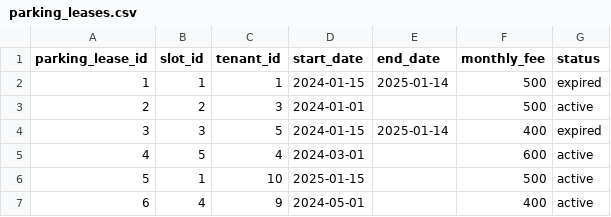
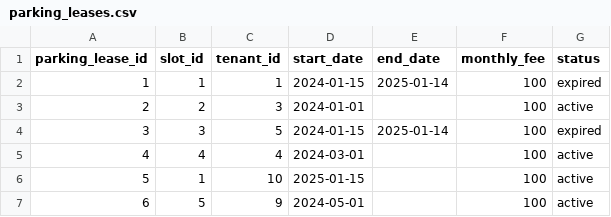
Before and after one commit to Chu-lih/rental-property-analytics, a CSV file: db/seed/parking_leases.csv, drawn as a sheet.

```diff
--- a/db/seed/parking_leases.csv
+++ b/db/seed/parking_leases.csv
@@ -1,7 +1,7 @@
 parking_lease_id,slot_id,tenant_id,start_date,end_date,monthly_fee,status
-1,1,1,2024-01-15,2025-01-14,500,expired
-2,2,3,2024-01-01,,500,active
-3,3,5,2024-01-15,2025-01-14,400,expired
-4,5,4,2024-03-01,,600,active
-5,1,10,2025-01-15,,500,active
-6,4,9,2024-05-01,,400,active
+1,1,1,2024-01-15,2025-01-14,100,expired
+2,2,3,2024-01-01,,100,active
+3,3,5,2024-01-15,2025-01-14,100,expired
+4,4,4,2024-03-01,,100,active
+5,1,10,2025-01-15,,100,active
+6,5,9,2024-05-01,,100,active
```
Also changed, not shown: db/seed/leases.csv, db/seed/payments.csv, 11 other files.
